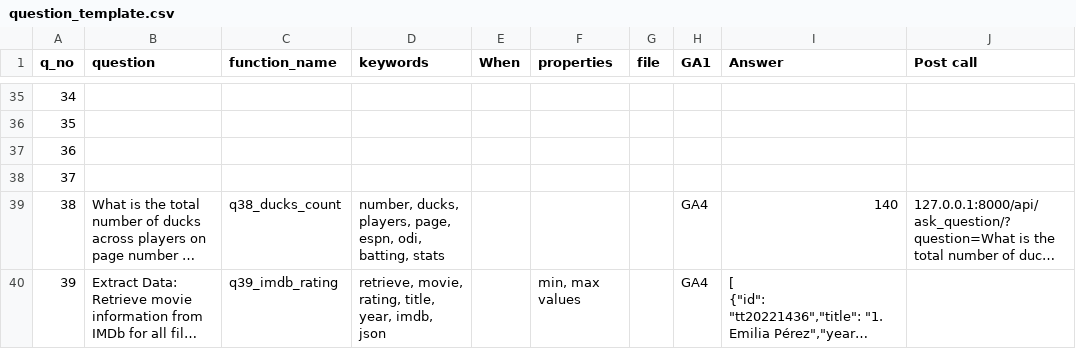
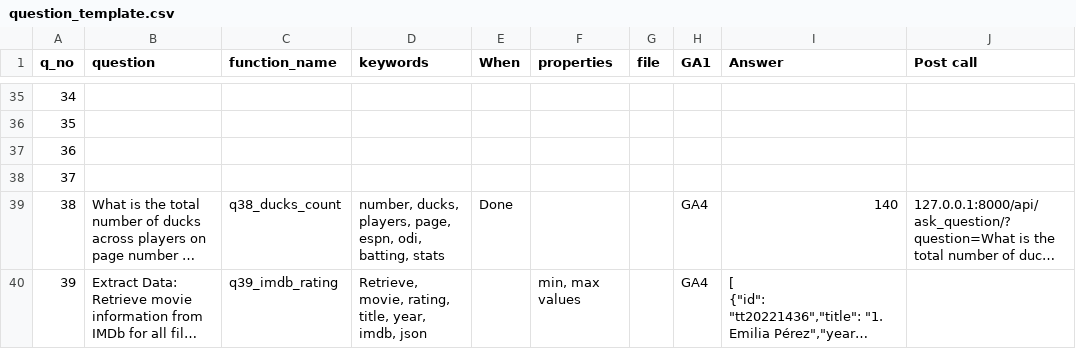
Before and after one commit to Rajalakshmi12/iitm-tds-project-two, a CSV file: api/question_template.csv, drawn as a sheet; only a part is shown, gaps mark what is left out; long unchanged cells end in …; the diff covers the shown part only; the diff names each change by its address in the sheet, - before the commit and + after, or states it on an @@ line.

```diff
--- a/api/question_template.csv
+++ b/api/question_template.csv
-E39 (When): (empty)
+E39 (When): Done
-D40 (keywords): retrieve, movie, rating,…
+D40 (keywords): Retrieve, movie, rating,…
```
Also changed, not shown: 2 edited cells elsewhere in this file, 6 other files.
